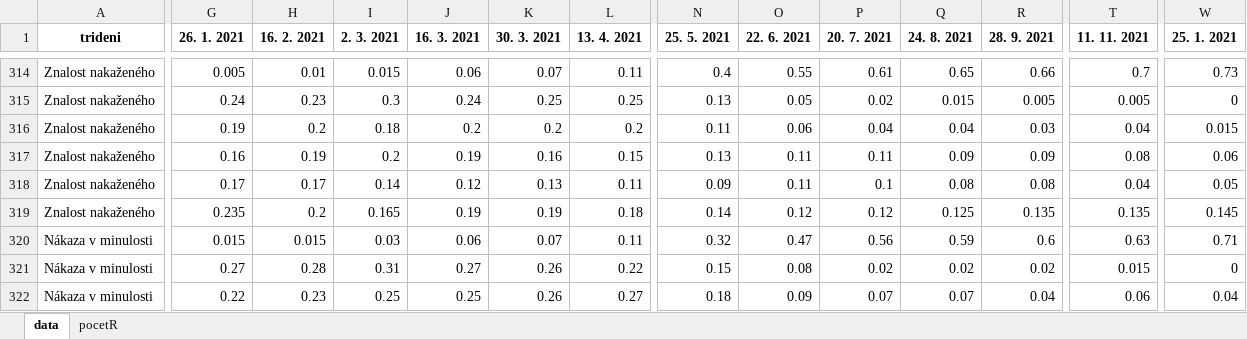
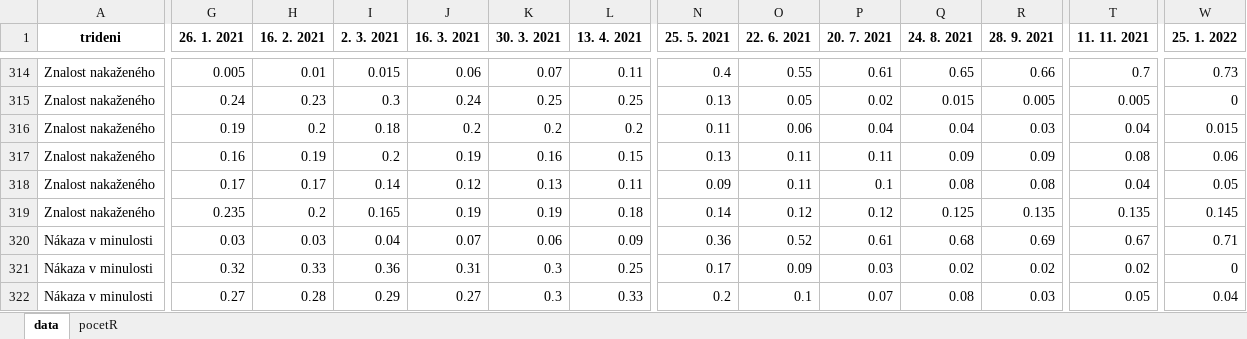
Before and after one commit to MichaelaKudrnacova/ZBP-web-data, an Excel workbook: ZBP_07b_ockovani.xlsx, sheet data, drawn as a sheet; only a part is shown, gaps mark what is left out; values as stored, in another font and other column widths than the file's, no borders; removed rows and columns are numbered as before the commit, all else as after; rows hold the shown columns only; the diff covers the shown part only; the diff names each change by its address in the sheet, - before the commit and + after, or states it on an @@ line.

```diff
--- a/ZBP_07b_ockovani.xlsx (sheet data)
+++ b/ZBP_07b_ockovani.xlsx (sheet data)
-W1: 25. 1. 2021
+W1: 25. 1. 2022
-G320 (26. 1. 2021): 0.015
+G320 (26. 1. 2021): 0.03
-H320 (16. 2. 2021): 0.015
+H320 (16. 2. 2021): 0.03
-I320 (2. 3. 2021): 0.03
+I320 (2. 3. 2021): 0.04
-J320 (16. 3. 2021): 0.06
+J320 (16. 3. 2021): 0.07
-K320 (30. 3. 2021): 0.07
+K320 (30. 3. 2021): 0.06
-L320 (13. 4. 2021): 0.11
+L320 (13. 4. 2021): 0.09
-N320 (25. 5. 2021): 0.32
+N320 (25. 5. 2021): 0.36
-O320 (22. 6. 2021): 0.47
+O320 (22. 6. 2021): 0.52
-P320 (20. 7. 2021): 0.56
+P320 (20. 7. 2021): 0.61
-Q320 (24. 8. 2021): 0.59
+Q320 (24. 8. 2021): 0.68
-R320 (28. 9. 2021): 0.6
+R320 (28. 9. 2021): 0.69
-T320 (11. 11. 2021): 0.63
+T320 (11. 11. 2021): 0.67
-G321 (26. 1. 2021): 0.27
+G321 (26. 1. 2021): 0.32
-H321 (16. 2. 2021): 0.28
+H321 (16. 2. 2021): 0.33
-I321 (2. 3. 2021): 0.31
+I321 (2. 3. 2021): 0.36
-J321 (16. 3. 2021): 0.27
+J321 (16. 3. 2021): 0.31
-K321 (30. 3. 2021): 0.26
+K321 (30. 3. 2021): 0.3
-L321 (13. 4. 2021): 0.22
+L321 (13. 4. 2021): 0.25
-N321 (25. 5. 2021): 0.15
+N321 (25. 5. 2021): 0.17
-O321 (22. 6. 2021): 0.08
+O321 (22. 6. 2021): 0.09
-P321 (20. 7. 2021): 0.02
+P321 (20. 7. 2021): 0.03
-T321 (11. 11. 2021): 0.015
+T321 (11. 11. 2021): 0.02
-row 322: Nákaza v minulosti | 0.22 | 0.23 | 0.25 | 0.25 | 0.26 | 0.27 | 0.18 | 0.09 | 0.07 | 0.07 | 0.04 | 0.06 | 0.04
+row 322: Nákaza v minulosti | 0.27 | 0.28 | 0.29 | 0.27 | 0.3 | 0.33 | 0.2 | 0.1 | 0.07 | 0.08 | 0.03 | 0.05 | 0.04
```
Also changed, not shown: 7 added rows, 7 removed rows and 39 edited cells elsewhere in this sheet, sheet pocetR, ZBP_07c_preockovani.xlsx.
